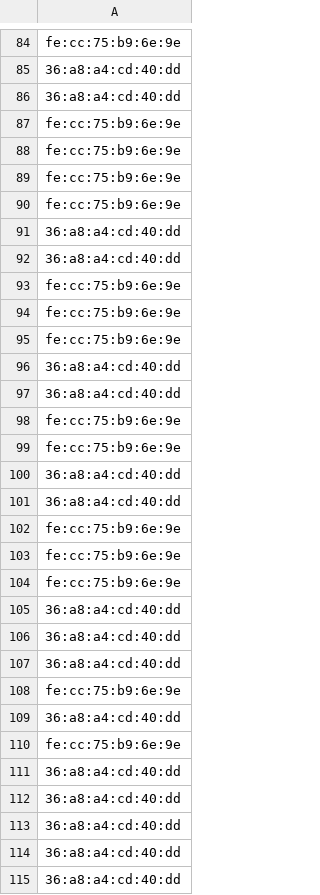
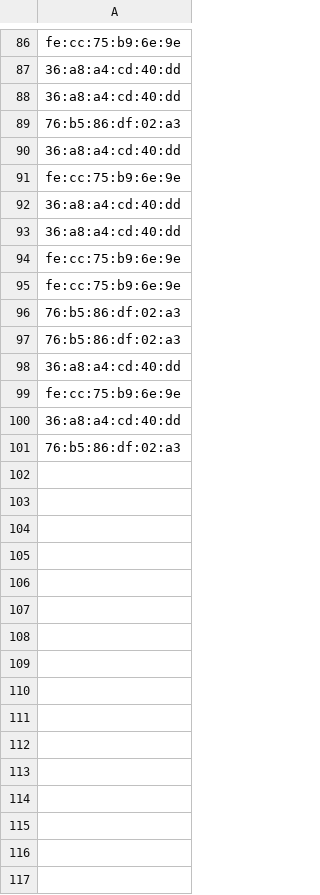
Before and after one commit to xuanPhuc-1/Multi-Label-Attacks-Detection, a CSV file: data/ethdst.csv, drawn as a sheet; only a part is shown, gaps mark what is left out; the diff covers the shown part only.

```diff
--- a/data/ethdst.csv
+++ b/data/ethdst.csv
@@ -86,5 +88,4 @@ fe:cc:75:b9:6e:9e,
 36:a8:a4:cd:40:dd,
-fe:cc:75:b9:6e:9e,
-fe:cc:75:b9:6e:9e,
-fe:cc:75:b9:6e:9e,
+76:b5:86:df:02:a3,
+36:a8:a4:cd:40:dd,
 fe:cc:75:b9:6e:9e,
@@ -94,14 +95,4 @@ fe:cc:75:b9:6e:9e,
 fe:cc:75:b9:6e:9e,
-fe:cc:75:b9:6e:9e,
-36:a8:a4:cd:40:dd,
-36:a8:a4:cd:40:dd,
-fe:cc:75:b9:6e:9e,
-fe:cc:75:b9:6e:9e,
-36:a8:a4:cd:40:dd,
-36:a8:a4:cd:40:dd,
-fe:cc:75:b9:6e:9e,
-fe:cc:75:b9:6e:9e,
-fe:cc:75:b9:6e:9e,
-36:a8:a4:cd:40:dd,
-36:a8:a4:cd:40:dd,
+76:b5:86:df:02:a3,
+76:b5:86:df:02:a3,
 36:a8:a4:cd:40:dd,
@@ -109,7 +100,2 @@ fe:cc:75:b9:6e:9e,
 36:a8:a4:cd:40:dd,
-fe:cc:75:b9:6e:9e,
-36:a8:a4:cd:40:dd,
-36:a8:a4:cd:40:dd,
-36:a8:a4:cd:40:dd,
-36:a8:a4:cd:40:dd,
-36:a8:a4:cd:40:dd,
+76:b5:86:df:02:a3,
```
Also changed, not shown: 7 added rows, 6 removed rows, 21 moved rows and 3 edited cells elsewhere in this file, ARP_data/ARP_Reply_flowentries.csv, ARP_data/ARP_Request_flowentries.csv, 14 other files.
